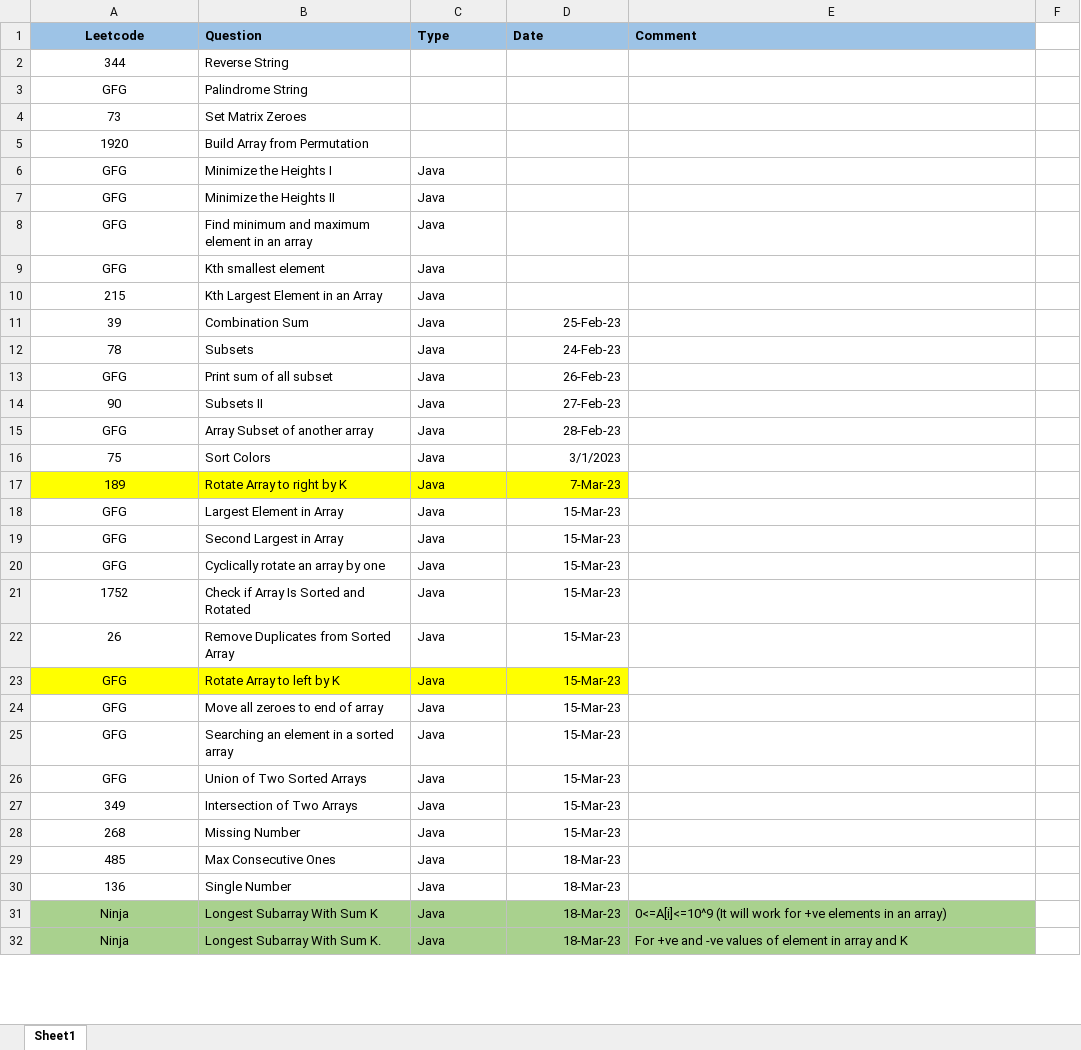
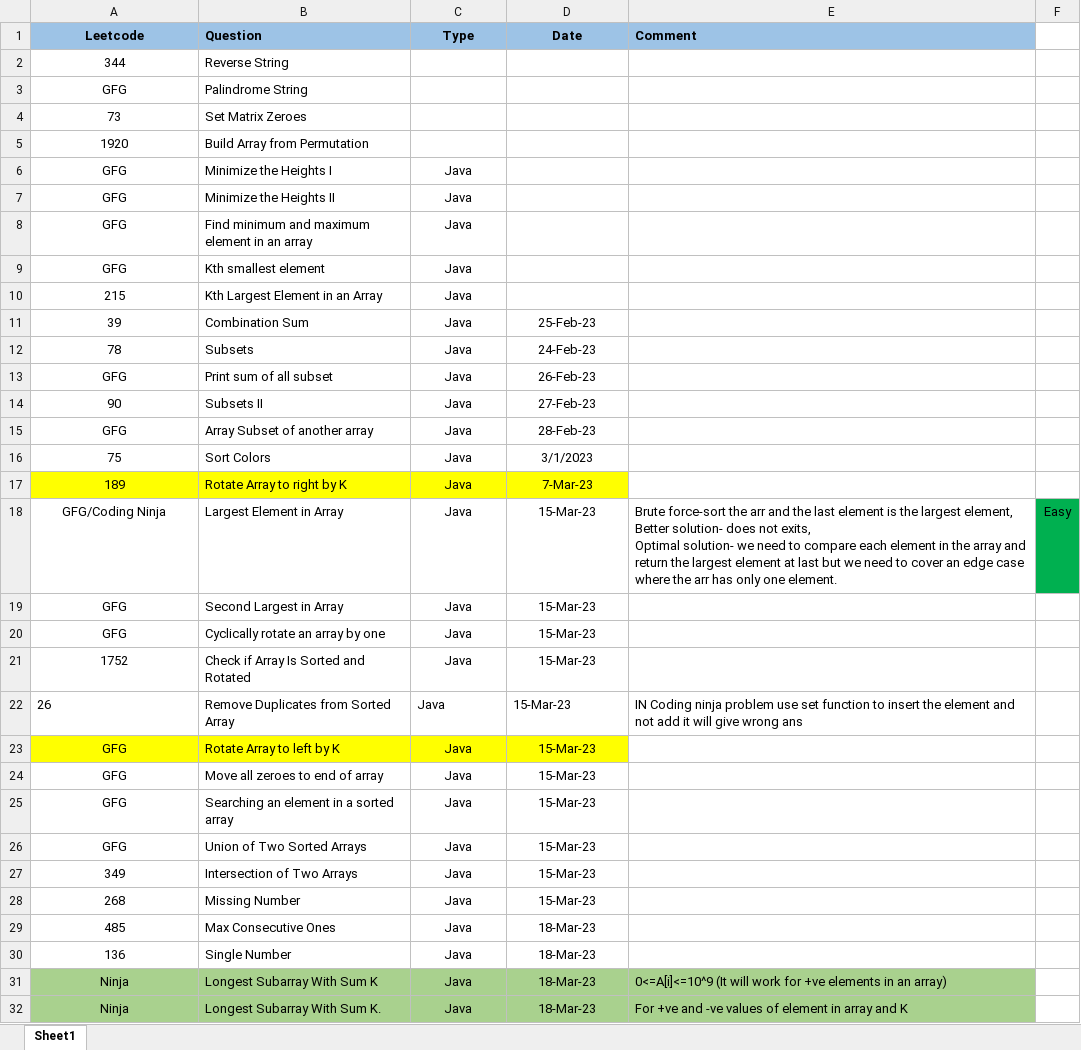
Before and after one commit to ParagNaik2021/Leetcode, an Excel workbook: Array/Question_Array.xlsx, sheet Sheet1, drawn as a sheet; only a part is shown; values as stored, in another font and other column widths than the file's, no borders; ↵ is a line break in a cell; the diff covers the shown part only; the diff names each change by its address in the sheet, - before the commit and + after, or states it on an @@ line.

```diff
--- a/Array/Question_Array.xlsx (sheet Sheet1)
+++ b/Array/Question_Array.xlsx (sheet Sheet1)
-C1:D1 alignment: left
+C1:D1 alignment: center
-C6:C21 alignment: left
+C6:C21 alignment: center
-D11:D21 alignment: right
+D11:D21 alignment: center
-A18 (Leetcode): GFG
+A18 (Leetcode): GFG/Coding Ninja
-E18 (Comment): (empty)
+E18 (Comment): Brute force-sort the arr and the last element is the largest element, ↵ Better solution- does not exits, ↵ Optimal solution- we need to compare each element in the array and return the largest element at last but we need to cover an edge case where the arr has only one element.
-F18: (empty)
+F18: Easy
-F18 fill: none
+F18 fill: #00B050
-A22 alignment: center
+A22 alignment: left
-D22 alignment: right
+D22 alignment: left
-E22 (Comment): (empty)
+E22 (Comment): IN Coding ninja problem use set function to insert the element and not add it will give wrong ans
-C23:C32 alignment: left
+C23:C32 alignment: center
-D23:D32 alignment: right
+D23:D32 alignment: center
```
Also changed, not shown: cell formats elsewhere in this sheet, 1 other file.
